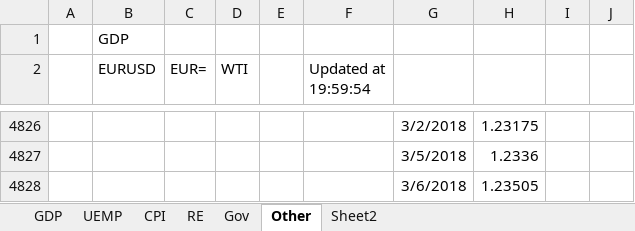
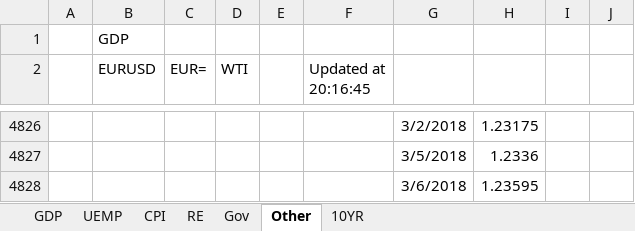
Before and after one commit to jchanlauimf/EBA, an Excel workbook: EBA Data.xlsx, sheet Other, drawn as a sheet; only a part is shown, gaps mark what is left out; values as stored, in another font and other column widths than the file's, no borders; the diff names each change by its address in the sheet, - before the commit and + after, or states it on an @@ line.

```diff
--- a/EBA Data.xlsx (sheet Other)
+++ b/EBA Data.xlsx (sheet Other)
-sheet tab: Sheet2
+sheet tab: 10YR
-F2: Updated at 19:59:54
+F2: Updated at 20:16:45
-H4828: 1.23505
+H4828: 1.23595
```
Also changed, not shown: sheet 10YR, sheet Gov, sheet UEMP, sheet CPI, sheet RE, sheet GDP.
